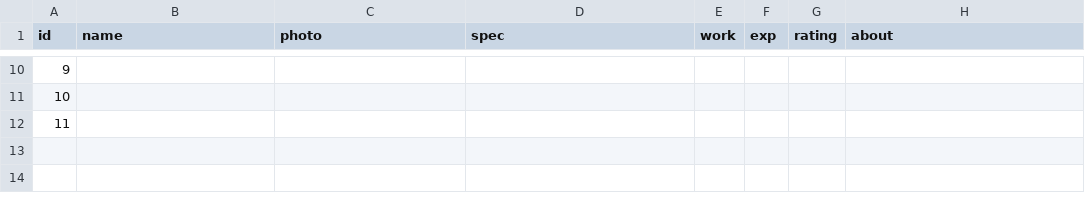
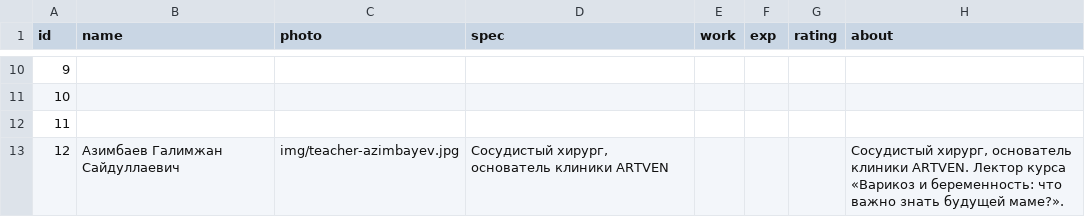
Before and after one commit to r1laun/doctrine-kz-site, a CSV file: _original/teachers.csv, drawn as a sheet; only a part is shown, gaps mark what is left out.

Commit message:
feat: новый преподаватель Азимбаев Галимжан Сайдуллаевич — сосудистый хирург, основатель клиники ARTVEN (курс «Варикоз и беременность»)

```diff
--- a/_original/teachers.csv
+++ b/_original/teachers.csv
@@ -228 +228,2 @@ id,name,photo,spec,work,exp,rating,about
 11,,,,,,,
+12,Азимбаев Галимжан Сайдуллаевич,img/teacher-azimbayev.jpg,"Сосудистый хирург, основатель клиники ARTVEN",,,,"Сосудистый хирург, основатель клиники ARTVEN. Лектор курса «Варикоз и беременность: что важно знать будущей маме?»."
```
Also changed, not shown: 8 other files.
